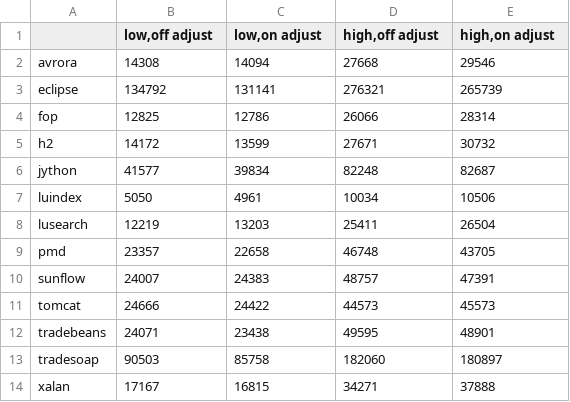
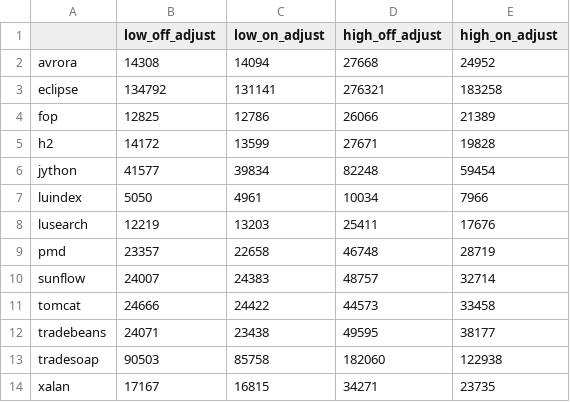
Before and after one commit to wzzhang-HIT/xenmm, a CSV file: dataset/1_4_dacapo/dacapo.csv, drawn as a sheet.

```diff
--- a/dataset/1_4_dacapo/dacapo.csv
+++ b/dataset/1_4_dacapo/dacapo.csv
@@ -1,14 +1,14 @@
-	low,off adjust	low,on adjust	high,off adjust	high,on adjust
-avrora	14308	14094	27668	29546
-eclipse	134792	131141	276321	265739
-fop	12825	12786	26066	28314
-h2	14172	13599	27671	30732
-jython	41577	39834	82248	82687
-luindex	5050	4961	10034	10506
-lusearch	12219	13203	25411	26504
-pmd	23357	22658	46748	43705
-sunflow	24007	24383	48757	47391
-tomcat	24666	24422	44573	45573
-tradebeans	24071	23438	49595	48901
-tradesoap	90503	85758	182060	180897
-xalan	17167	16815	34271	37888
+	low_off_adjust	low_on_adjust	high_off_adjust	high_on_adjust
+avrora	14308	14094	27668	24952
+eclipse	134792	131141	276321	183258
+fop	12825	12786	26066	21389
+h2	14172	13599	27671	19828
+jython	41577	39834	82248	59454
+luindex	5050	4961	10034	7966
+lusearch	12219	13203	25411	17676
+pmd	23357	22658	46748	28719
+sunflow	24007	24383	48757	32714
+tomcat	24666	24422	44573	33458
+tradebeans	24071	23438	49595	38177
+tradesoap	90503	85758	182060	122938
+xalan	17167	16815	34271	23735
```
Also changed, not shown: 2 other files.
